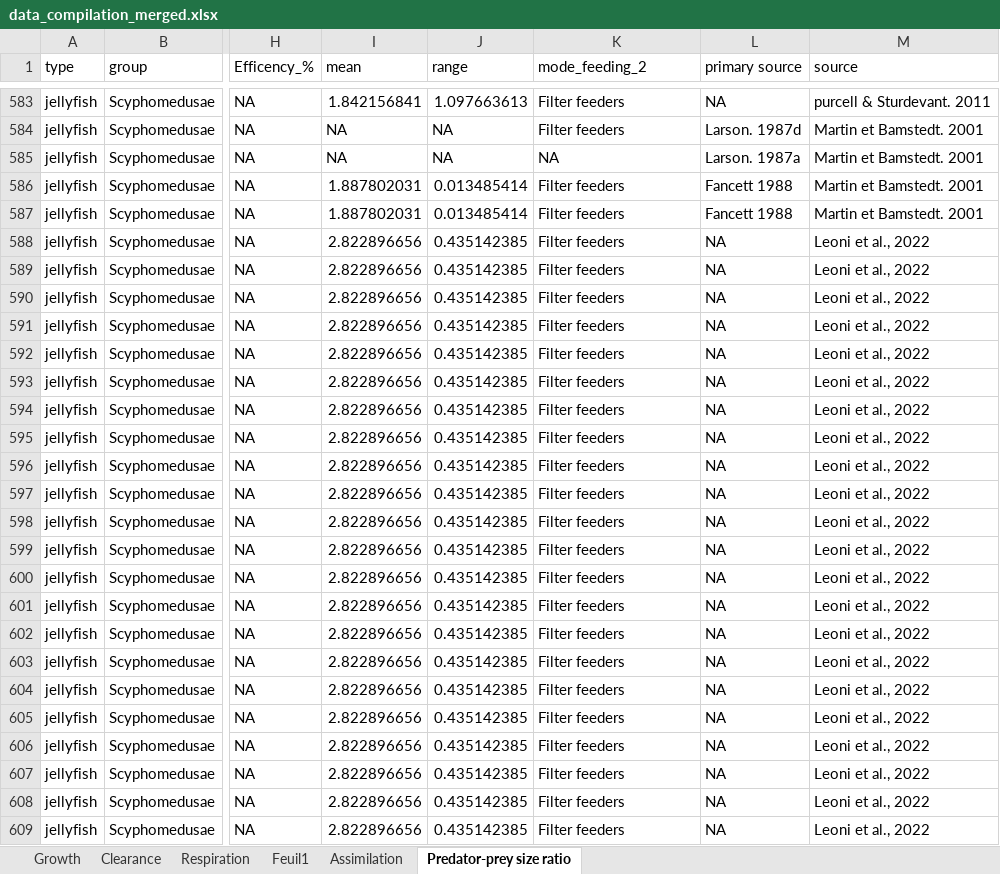
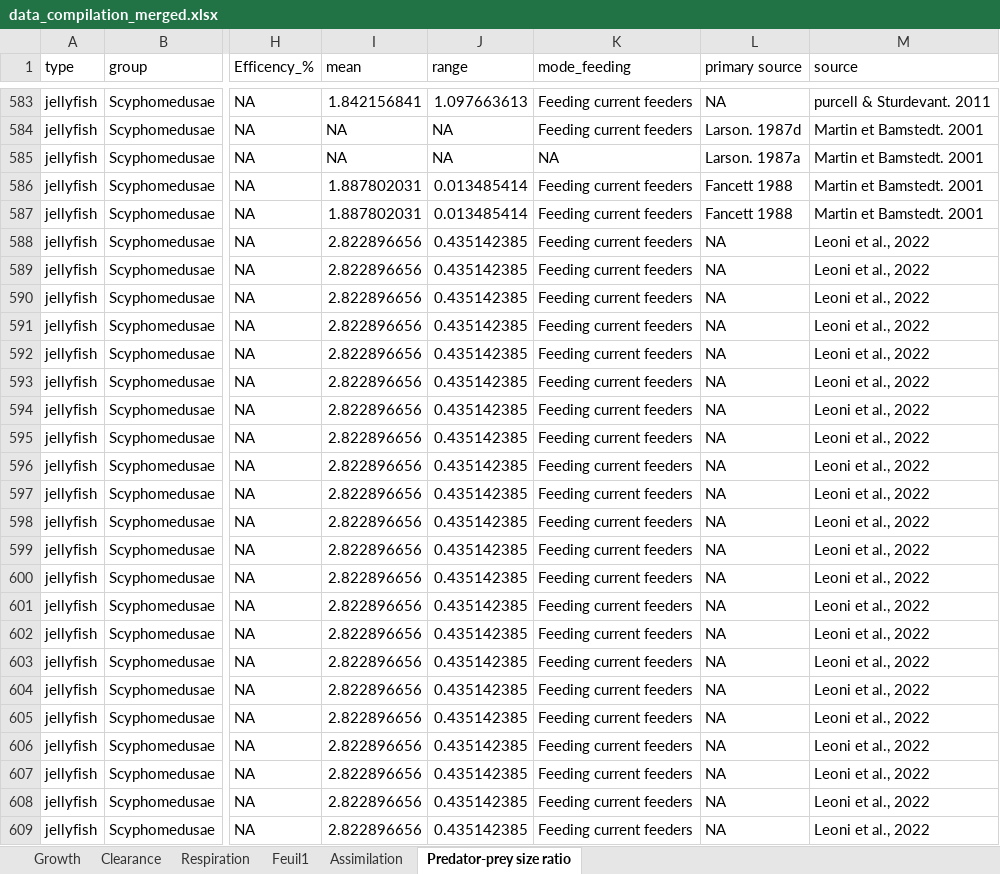
Before and after one commit to lemoinejulie/database_zooplankton_traits, an Excel workbook: data_compilation_merged.xlsx, sheet Predator-prey size ratio, drawn as a sheet; only a part is shown, gaps mark what is left out; values as stored, in another font and other column widths than the file's, no borders; the diff covers the shown part only; the diff names each change by its address in the sheet, - before the commit and + after, or states it on an @@ line.

```diff
--- a/data_compilation_merged.xlsx (sheet Predator-prey size ratio)
+++ b/data_compilation_merged.xlsx (sheet Predator-prey size ratio)
-K1: mode_feeding_2
+K1: mode_feeding
-K583:K584 (mode_feeding): Filter feeders
+K583:K584 (mode_feeding): Feeding current feeders
-K586:K609 (mode_feeding): Filter feeders
+K586:K609 (mode_feeding): Feeding current feeders
```
Also changed, not shown: 501 edited cells elsewhere in this sheet.
